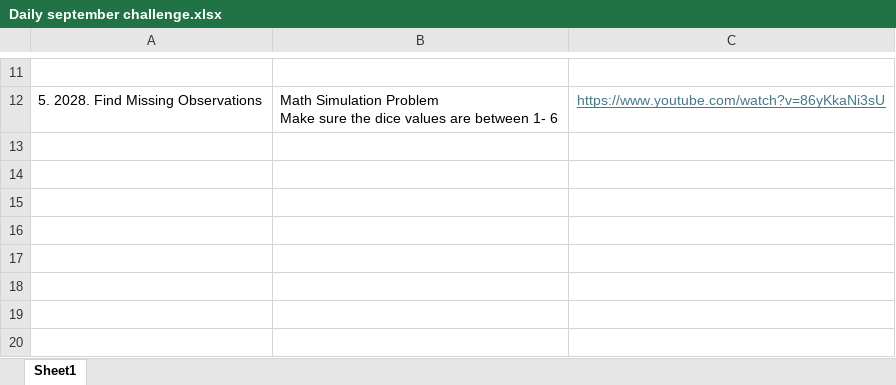
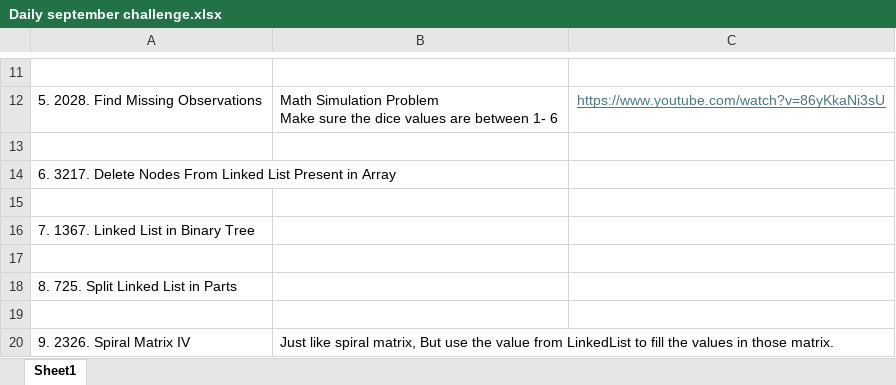
Before and after one commit to RATHOD-SHUBHAM/DataStructure-And-Algorithm, an Excel workbook: LeetCode/Daily_Challenege/September_2024/Daily september challenge.xlsx, sheet Sheet1, drawn as a sheet; only a part is shown, gaps mark what is left out; values as stored, in another font and other column widths than the file's, no borders; the diff names each change by its address in the sheet, - before the commit and + after, or states it on an @@ line.

```diff
--- a/LeetCode/Daily_Challenege/September_2024/Daily september challenge.xlsx (sheet Sheet1)
+++ b/LeetCode/Daily_Challenege/September_2024/Daily september challenge.xlsx (sheet Sheet1)
+row 13: (empty)
+row 14: 6. 3217. Delete Nodes From Linked List Present in Array
+row 15: (empty)
+row 16: 7. 1367. Linked List in Binary Tree
+row 17: (empty)
+row 18: 8. 725. Split Linked List in Parts
+row 19: (empty)
+row 20: 9. 2326. Spiral Matrix IV | Just like spiral matrix, But use the value from LinkedList to fill the values in those matrix.
```
Also changed, not shown: 14 other files.
